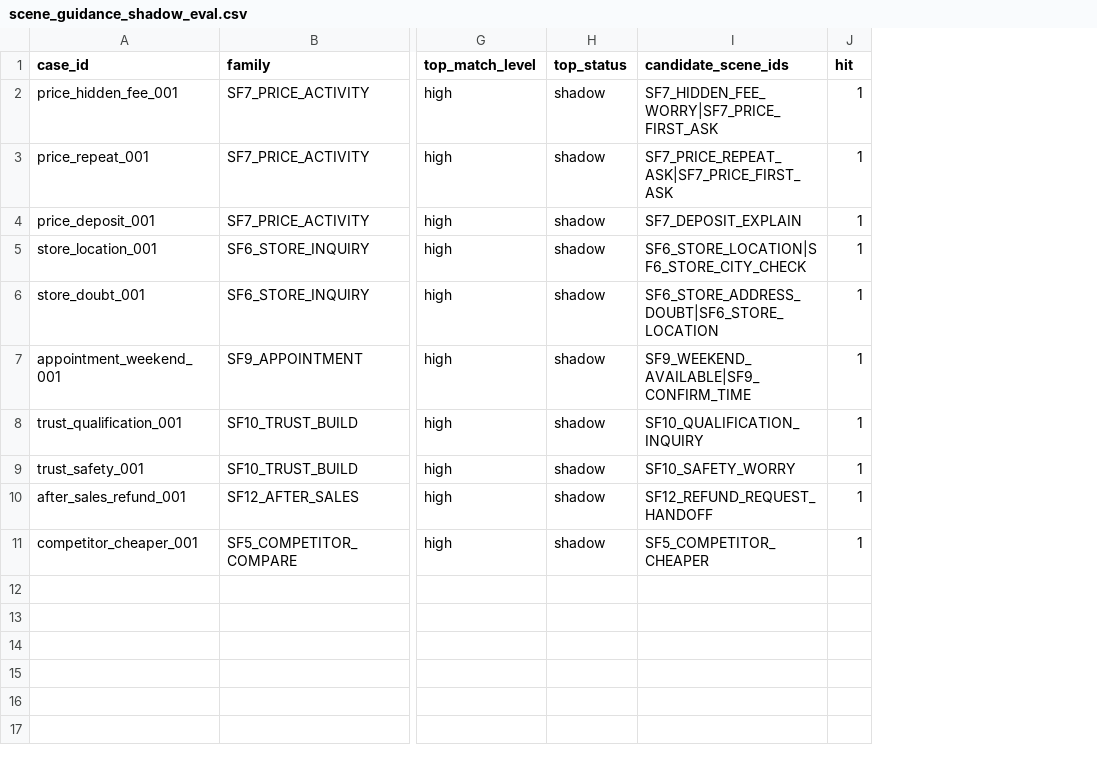
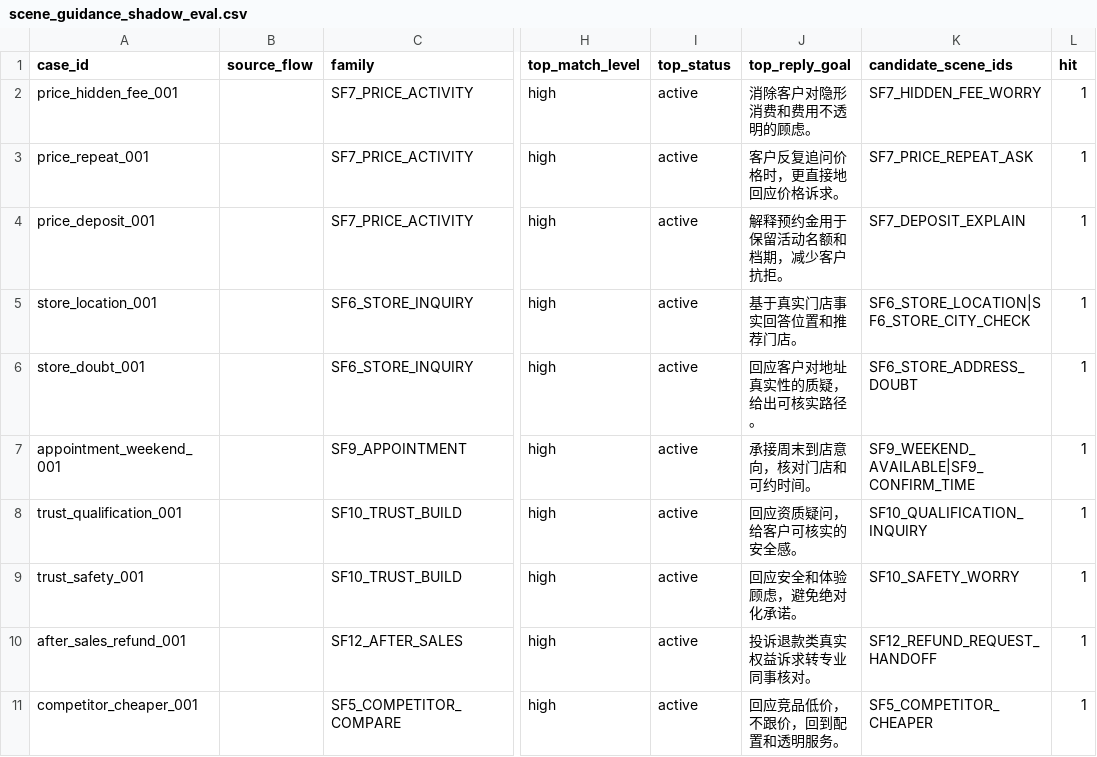
Before and after one commit to loxucongue/wework_ai_customer-service, a CSV file: workflow_tests/reports/scene_guidance_shadow_eval.csv, drawn as a sheet; only a part is shown, gaps mark what is left out; addresses are those after the commit; the diff names each change by its address in the sheet, - before the commit and + after, or states it on an @@ line.

```diff
--- a/workflow_tests/reports/scene_guidance_shadow_eval.csv
+++ b/workflow_tests/reports/scene_guidance_shadow_eval.csv
+column B (source_flow), empty
+column J (top_reply_goal), rows 2-11: 消除客户对隐形消费和费用不透明的顾虑。 | 客户反复追问价格时，更直接地回应价格诉求。 | 解释预约金用于保留活动名额和档期，减少客户抗拒。 | 基于真实门店事实回答位置和推荐门店。 | 回应客户对地址真实性的质疑，给出可核实路径。 | 承接周末到店意向，核对门店和可约时间。 | 回应资质疑问，给客户可核实的安全感。 | 回应安全和体验顾虑，避免绝对化承诺。 | 投诉退款类真实权益诉求转专业同事核对。 | 回应竞品低价，不跟价，回到配置和透明服务。
-I2:I11 (top_status): shadow
+I2:I11 (top_status): active
-K2 (candidate_scene_ids): SF7_HIDDEN_FEE_WORRY|SF7_PRICE_FIRST_ASK
+K2 (candidate_scene_ids): SF7_HIDDEN_FEE_WORRY
-K3 (candidate_scene_ids): SF7_PRICE_REPEAT_ASK|SF7_PRICE_FIRST_ASK
+K3 (candidate_scene_ids): SF7_PRICE_REPEAT_ASK
-K6 (candidate_scene_ids): SF6_STORE_ADDRESS_DOUBT|SF6_STORE_LOCATION
+K6 (candidate_scene_ids): SF6_STORE_ADDRESS_DOUBT
```
Also changed, not shown: 18 other files.
